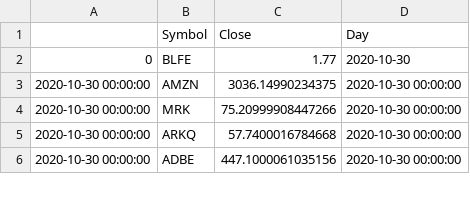
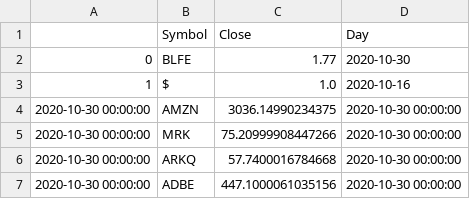
Before and after one commit to bkreis84/Portfolio-Challenge2, a CSV file: cur_prices.csv, drawn as a sheet; only a part is shown.

```diff
--- a/cur_prices.csv
+++ b/cur_prices.csv
@@ -2,2 +2,3 @@
 0,BLFE,1.77,2020-10-30
+1,$,1.0,2020-10-16
 2020-10-30 00:00:00,AMZN,3036.14990234375,2020-10-30 00:00:00
```
Also changed, not shown: pt1-detail.csv, 1 other file.
